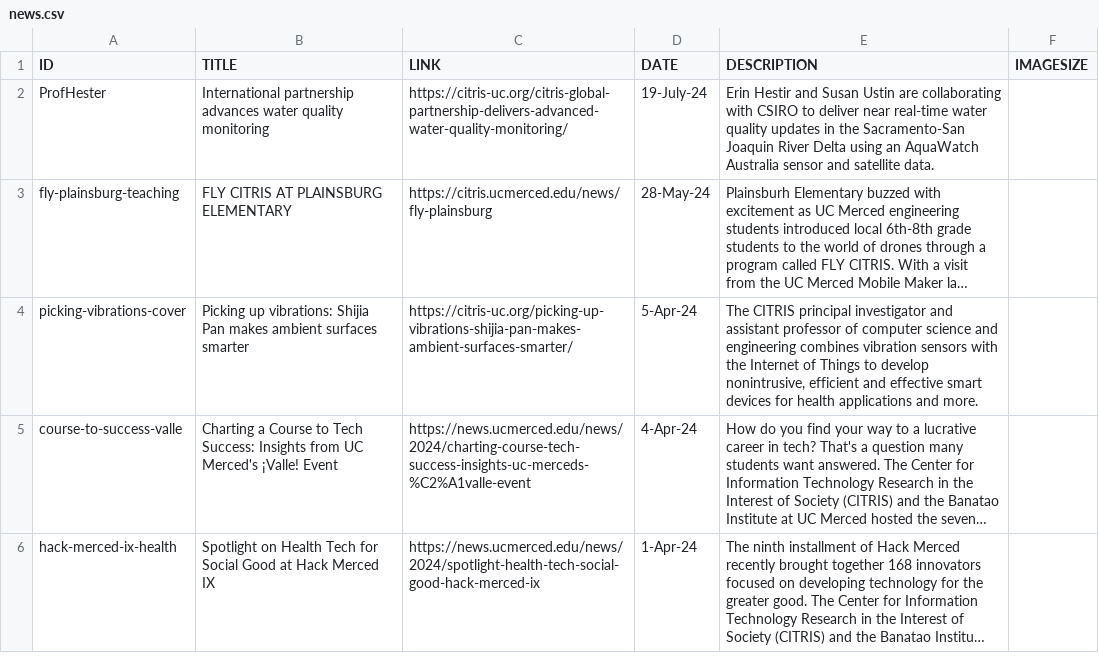
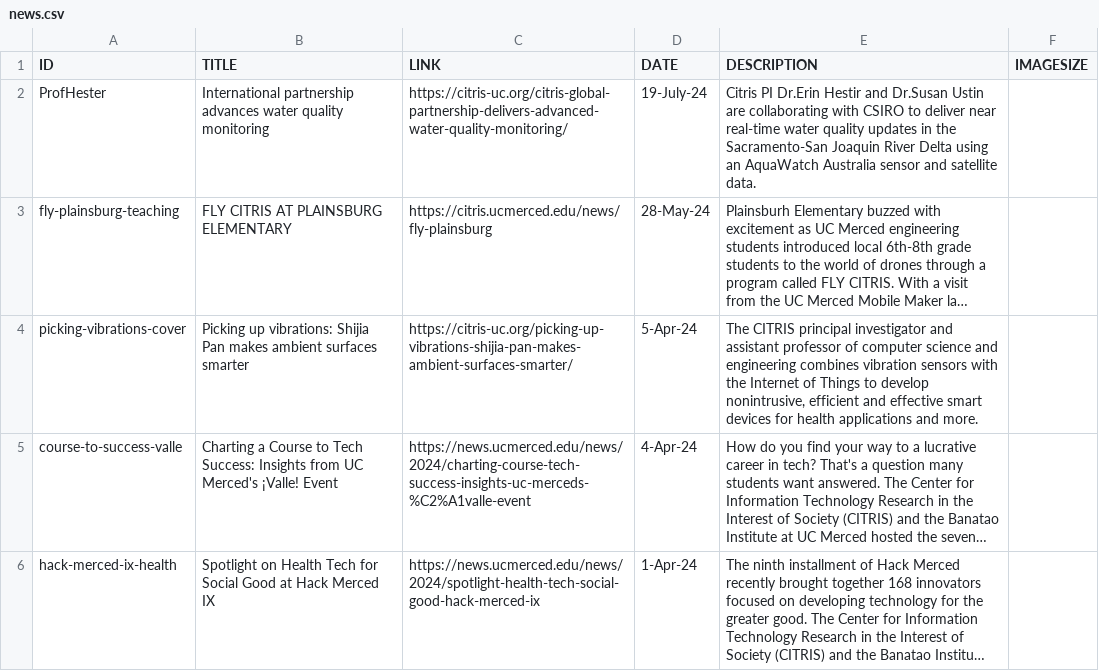
Before and after one commit to citris-ucmerced/citris, a CSV file: news.csv, drawn as a sheet; only a part is shown; long unchanged cells end in …; the diff names each change by its address in the sheet, - before the commit and + after, or states it on an @@ line.

Commit message:
Update news.csv

```diff
--- a/news.csv
+++ b/news.csv
-E2 (DESCRIPTION): Erin Hestir and Susan Ustin are…
+E2 (DESCRIPTION): Citris PI Dr.Erin Hestir and Dr.Susan Ustin are…
```
